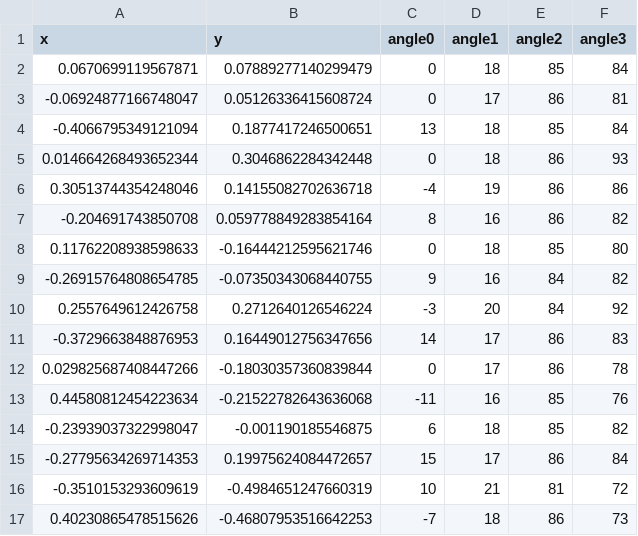
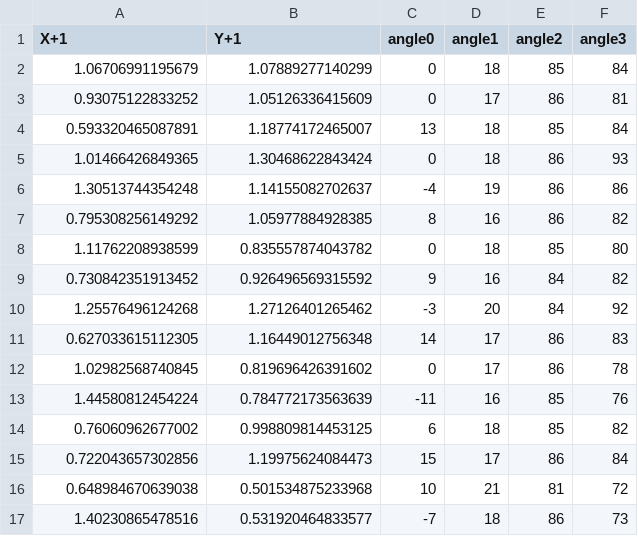
Before and after one commit to orocapangyo/moniarm, a CSV file: moniarm_ml/moniarm_ml/dataset/train/kinematics_pose.csv, drawn as a sheet; only a part is shown; the diff covers the shown part only.

Commit message:
Add 1.0 for x,y for making plus value
1. Add 1.0 for x,y for making plus value,
. header string change in make_dataset.py
. Add 1.0 for x, y in kinematics_pose.csv
. Add 1.0 for x,y in iknet_inference.py
2. Remove relu condition in IKNet. Always use ReLU

```diff
--- a/moniarm_ml/moniarm_ml/dataset/train/kinematics_pose.csv
+++ b/moniarm_ml/moniarm_ml/dataset/train/kinematics_pose.csv
@@ -1,17 +1,17 @@
-x,y,angle0,angle1,angle2,angle3
-0.0670699119567871,0.07889277140299479,0,18,85,84
--0.06924877166748047,0.05126336415608724,0,17,86,81
--0.4066795349121094,0.1877417246500651,13,18,85,84
-0.014664268493652344,0.3046862284342448,0,18,86,93
-0.30513744354248046,0.14155082702636718,-4,19,86,86
--0.204691743850708,0.059778849283854164,8,16,86,82
-0.11762208938598633,-0.16444212595621746,0,18,85,80
--0.26915764808654785,-0.07350343068440755,9,16,84,82
-0.2557649612426758,0.2712640126546224,-3,20,84,92
--0.3729663848876953,0.16449012756347656,14,17,86,83
-0.029825687408447266,-0.18030357360839844,0,17,86,78
-0.44580812454223634,-0.21522782643636068,-11,16,85,76
--0.23939037322998047,-0.001190185546875,6,18,85,82
--0.27795634269714353,0.19975624084472657,15,17,86,84
--0.3510153293609619,-0.4984651247660319,10,21,81,72
-0.40230865478515626,-0.46807953516642253,-7,18,86,73
+X+1,Y+1,angle0,angle1,angle2,angle3
+1.06706991195679,1.07889277140299,0,18,85,84
+0.93075122833252,1.05126336415609,0,17,86,81
+0.593320465087891,1.18774172465007,13,18,85,84
+1.01466426849365,1.30468622843424,0,18,86,93
+1.30513744354248,1.14155082702637,-4,19,86,86
+0.795308256149292,1.05977884928385,8,16,86,82
+1.11762208938599,0.835557874043782,0,18,85,80
+0.730842351913452,0.926496569315592,9,16,84,82
+1.25576496124268,1.27126401265462,-3,20,84,92
+0.627033615112305,1.16449012756348,14,17,86,83
+1.02982568740845,0.819696426391602,0,17,86,78
+1.44580812454224,0.784772173563639,-11,16,85,76
+0.76060962677002,0.998809814453125,6,18,85,82
+0.722043657302856,1.19975624084473,15,17,86,84
+0.648984670639038,0.501534875233968,10,21,81,72
+1.40230865478516,0.531920464833577,-7,18,86,73
```
Also changed, not shown: 128 edited cells elsewhere in this file, 9 other files.
